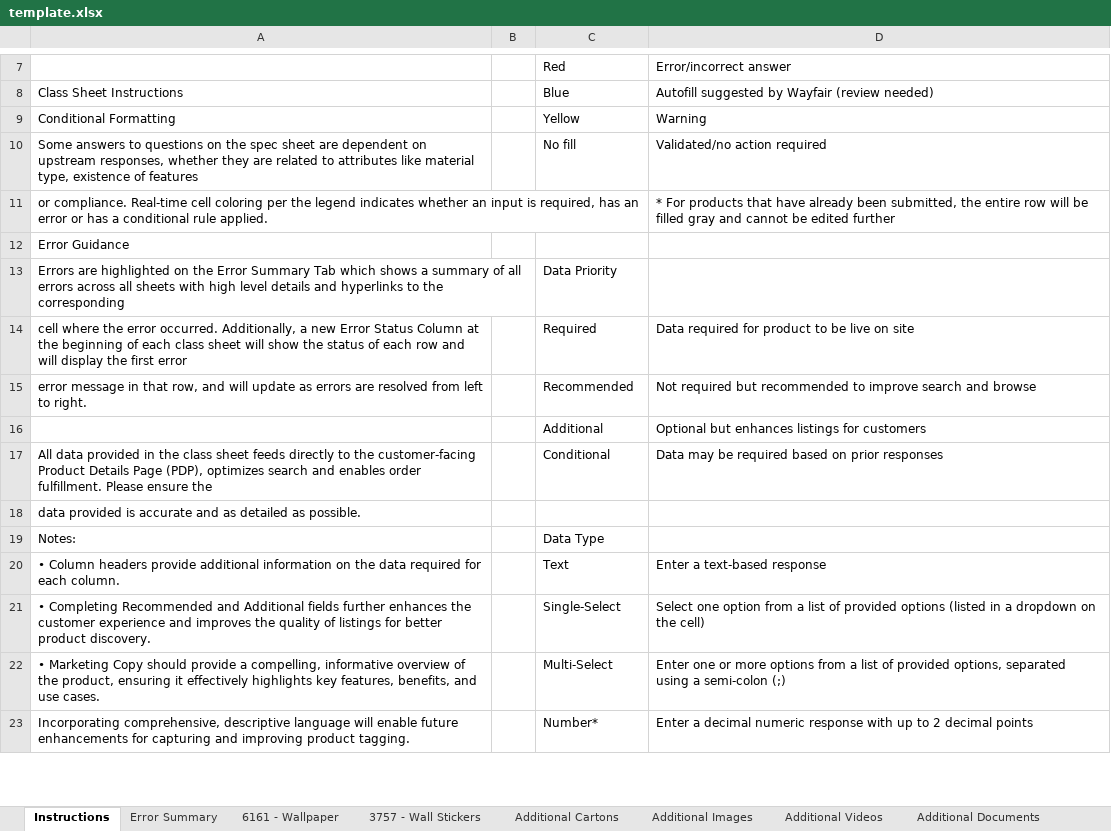
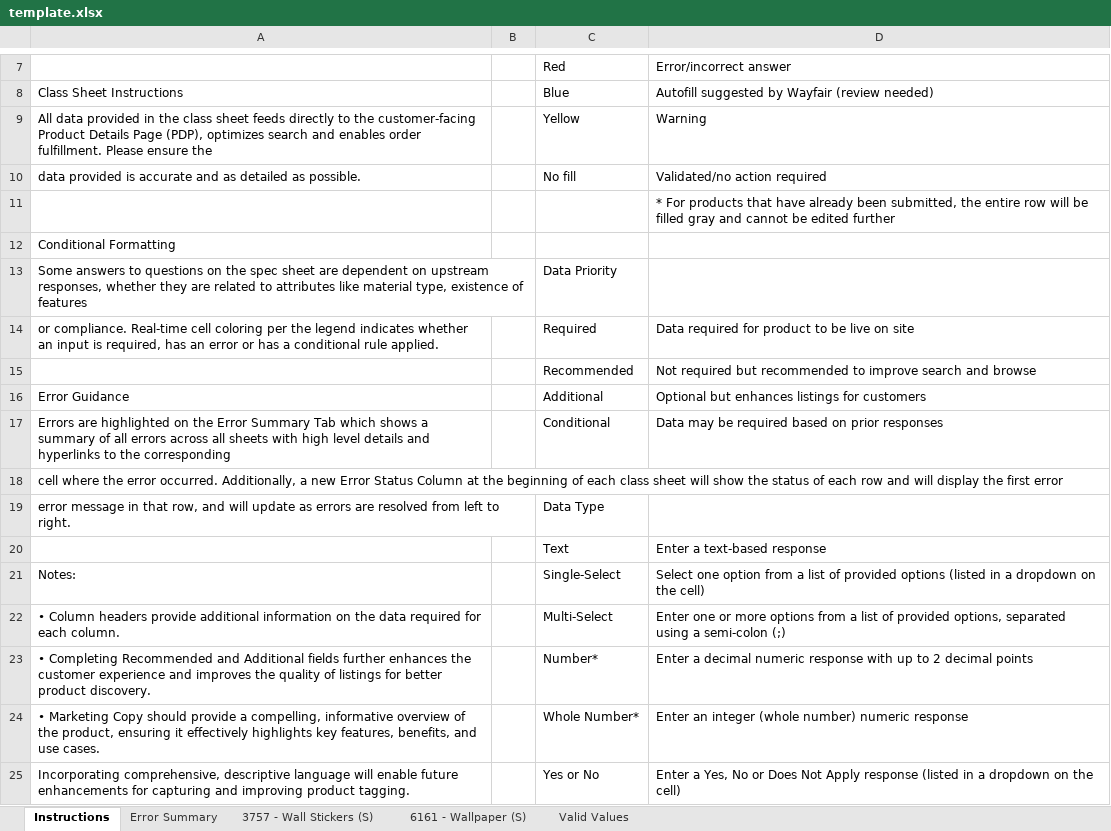
Before and after one commit to FunkyDrama/WayfairFlatMakerByDK, an Excel workbook: assets/template.xlsx, sheet Instructions, drawn as a sheet; only a part is shown, gaps mark what is left out; values as stored, in another font and other column widths than the file's, no cell formats; removed rows and columns are numbered as before the commit, all else as after; the diff covers the shown part only; the diff names each change by its address in the sheet, - before the commit and + after, or states it on an @@ line.

Commit message:
feat: update model version and enhance image handling in data processing

```diff
--- a/assets/template.xlsx (sheet Instructions)
+++ b/assets/template.xlsx (sheet Instructions)
-sheet tab: 6161 - Wallpaper
-sheet tab: 3757 - Wall Stickers
-sheet tab: Additional Cartons
-sheet tab: Additional Images
-sheet tab: Additional Videos
-sheet tab: Additional Documents
+sheet tab: 3757 - Wall Stickers (S)
+sheet tab: 6161 - Wallpaper (S)
+row 9: All data provided in the class sheet feeds directly to the customer-facing Product Details Page (PDP), optimizes search and enables order fulfillment. Please ensure the |  | Yellow | Warning
+row 10: data provided is accurate and as detailed as possible. |  | No fill | Validated/no action required
+row 11:  |  |  | * For products that have already been submitted, the entire row will be filled gray and cannot be edited further
-C12: Yellow
+C12: (empty)
-D12: Warning
+D12: (empty)
-C13: No fill
+C13: Data Priority
-D13: Validated/no action required
+D13: (empty)
-C14: (empty)
+C14: Required
-D14: * For products that have already been submitted, the entire row will be filled gray and cannot be edited further
+D14: Data required for product to be live on site
+row 15:  |  | Recommended | Not required but recommended to improve search and browse
-C16: (empty)
+C16: Additional
-D16: (empty)
+D16: Optional but enhances listings for customers
-C17: Data Priority
+C17: Conditional
-D17: (empty)
+D17: Data may be required based on prior responses
-C18: Required
+C18: (empty)
-D18: Data required for product to be live on site
+D18: (empty)
-C19: Recommended
+C19: Data Type
-D19: Not required but recommended to improve search and browse
+D19: (empty)
-row 16:  |  | Additional | Optional but enhances listings for customers
-row 17: All data provided in the class sheet feeds directly to the customer-facing Product Details Page (PDP), optimizes search and enables order fulfillment. Please ensure the |  | Conditional | Data may be required based on prior responses
-row 18: data provided is accurate and as detailed as possible.
+row 20:  |  | Text | Enter a text-based response
-C21: Data Type
+C21: Single-Select
-D21: (empty)
+D21: Select one option from a list of provided options (listed in a dropdown on the cell)
-C22: Text
+C22: Multi-Select
-D22: Enter a text-based response
+D22: Enter one or more options from a list of provided options, separated using a semi-colon (;)
-C23: Single-Select
+C23: Number*
-D23: Select one option from a list of provided options (listed in a dropdown on the cell)
+D23: Enter a decimal numeric response with up to 2 decimal points
-C24: Multi-Select
+C24: Whole Number*
-D24: Enter one or more options from a list of provided options, separated using a semi-colon (;)
+D24: Enter an integer (whole number) numeric response
-C25: Number*
+C25: Yes or No
-D25: Enter a decimal numeric response with up to 2 decimal points
+D25: Enter a Yes, No or Does Not Apply response (listed in a dropdown on the cell)
```
Also changed, not shown: 19 added rows and 18 edited cells elsewhere in this sheet, sheet Valid Values, sheet Error Summary, other sheet tabs, cell formats, formulas that keep their value, hidden cells, 28 other files.
